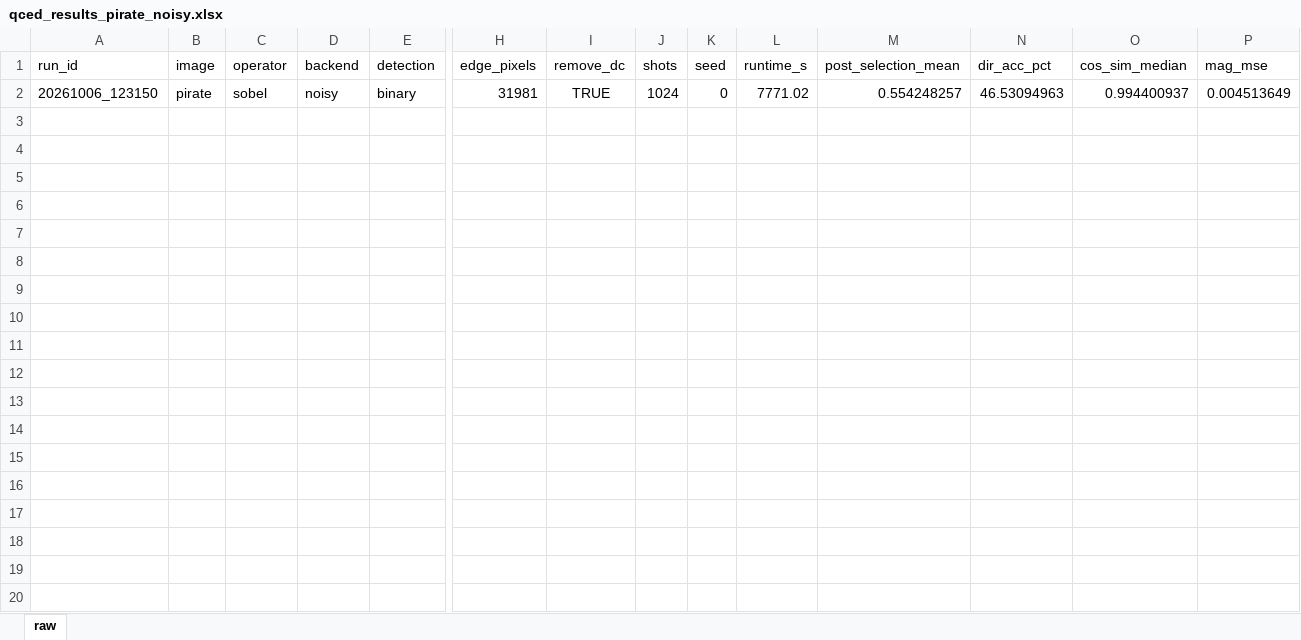
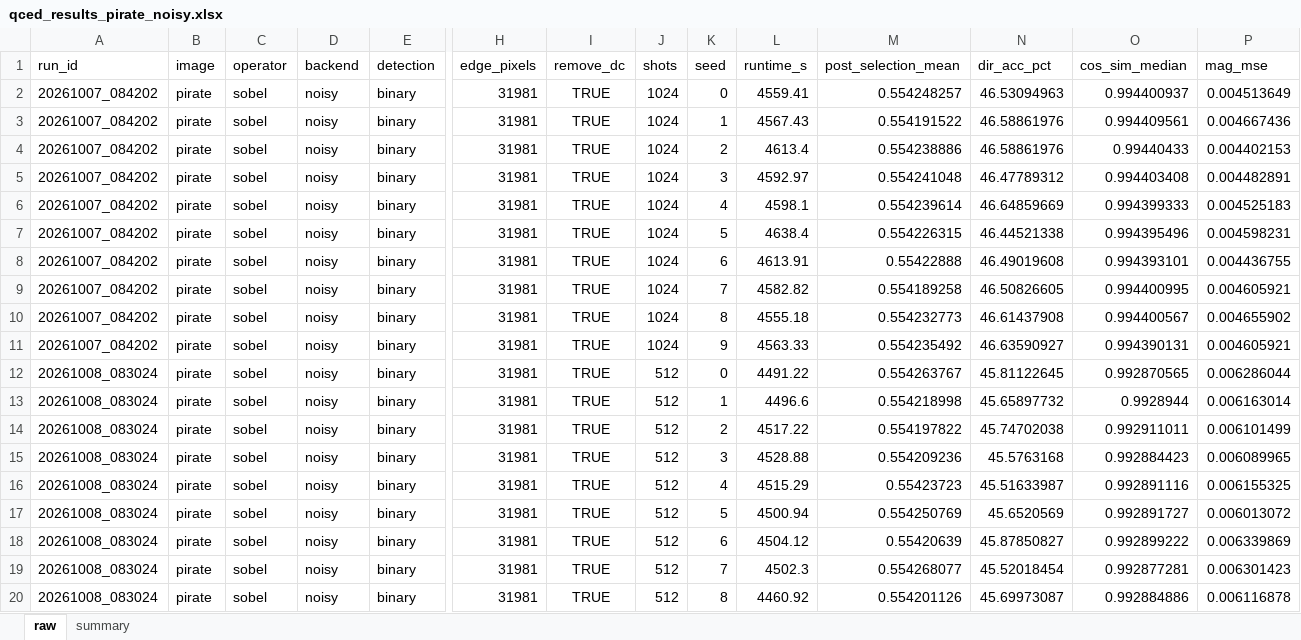
Before and after one commit to SEONGSUH/QCED, an Excel workbook: results/pirate_sobel_noisy_binary_otsu_magnorm/qced_results_pirate_noisy.xlsx, sheet raw, drawn as a sheet; only a part is shown, gaps mark what is left out; values as stored, in another font and other column widths than the file's, no borders; rows hold the shown columns only; the diff covers the shown part only; the diff names each change by its address in the sheet, - before the commit and + after, or states it on an @@ line.

Commit message:
Add results

```diff
--- a/results/pirate_sobel_noisy_binary_otsu_magnorm/qced_results_pirate_noisy.xlsx (sheet raw)
+++ b/results/pirate_sobel_noisy_binary_otsu_magnorm/qced_results_pirate_noisy.xlsx (sheet raw)
+sheet tab: summary
-A2 (run_id): 20261006_123150
+A2 (run_id): 20261007_084202
-L2 (runtime_s): 7771.02
+L2 (runtime_s): 4559.41
+row 3: 20261007_084202 | pirate | sobel | noisy | binary | 31981 | TRUE | 1024 | 1 | 4567.43 | 0.554191522 | 46.58861976 | 0.994409561 | 0.004667436
+row 4: 20261007_084202 | pirate | sobel | noisy | binary | 31981 | TRUE | 1024 | 2 | 4613.4 | 0.554238886 | 46.58861976 | 0.99440433 | 0.004402153
+row 5: 20261007_084202 | pirate | sobel | noisy | binary | 31981 | TRUE | 1024 | 3 | 4592.97 | 0.554241048 | 46.47789312 | 0.994403408 | 0.004482891
+row 6: 20261007_084202 | pirate | sobel | noisy | binary | 31981 | TRUE | 1024 | 4 | 4598.1 | 0.554239614 | 46.64859669 | 0.994399333 | 0.004525183
+row 7: 20261007_084202 | pirate | sobel | noisy | binary | 31981 | TRUE | 1024 | 5 | 4638.4 | 0.554226315 | 46.44521338 | 0.994395496 | 0.004598231
+row 8: 20261007_084202 | pirate | sobel | noisy | binary | 31981 | TRUE | 1024 | 6 | 4613.91 | 0.55422888 | 46.49019608 | 0.994393101 | 0.004436755
+row 9: 20261007_084202 | pirate | sobel | noisy | binary | 31981 | TRUE | 1024 | 7 | 4582.82 | 0.554189258 | 46.50826605 | 0.994400995 | 0.004605921
+row 10: 20261007_084202 | pirate | sobel | noisy | binary | 31981 | TRUE | 1024 | 8 | 4555.18 | 0.554232773 | 46.61437908 | 0.994400567 | 0.004655902
+row 11: 20261007_084202 | pirate | sobel | noisy | binary | 31981 | TRUE | 1024 | 9 | 4563.33 | 0.554235492 | 46.63590927 | 0.994390131 | 0.004605921
+row 12: 20261008_083024 | pirate | sobel | noisy | binary | 31981 | TRUE | 512 | 0 | 4491.22 | 0.554263767 | 45.81122645 | 0.992870565 | 0.006286044
+row 13: 20261008_083024 | pirate | sobel | noisy | binary | 31981 | TRUE | 512 | 1 | 4496.6 | 0.554218998 | 45.65897732 | 0.9928944 | 0.006163014
+row 14: 20261008_083024 | pirate | sobel | noisy | binary | 31981 | TRUE | 512 | 2 | 4517.22 | 0.554197822 | 45.74702038 | 0.992911011 | 0.006101499
+row 15: 20261008_083024 | pirate | sobel | noisy | binary | 31981 | TRUE | 512 | 3 | 4528.88 | 0.554209236 | 45.5763168 | 0.992884423 | 0.006089965
+row 16: 20261008_083024 | pirate | sobel | noisy | binary | 31981 | TRUE | 512 | 4 | 4515.29 | 0.55423723 | 45.51633987 | 0.992891116 | 0.006155325
+row 17: 20261008_083024 | pirate | sobel | noisy | binary | 31981 | TRUE | 512 | 5 | 4500.94 | 0.554250769 | 45.6520569 | 0.992891727 | 0.006013072
+row 18: 20261008_083024 | pirate | sobel | noisy | binary | 31981 | TRUE | 512 | 6 | 4504.12 | 0.55420639 | 45.87850827 | 0.992899222 | 0.006339869
+row 19: 20261008_083024 | pirate | sobel | noisy | binary | 31981 | TRUE | 512 | 7 | 4502.3 | 0.554268077 | 45.52018454 | 0.992877281 | 0.006301423
+row 20: 20261008_083024 | pirate | sobel | noisy | binary | 31981 | TRUE | 512 | 8 | 4460.92 | 0.554201126 | 45.69973087 | 0.992884886 | 0.006116878
```
Also changed, not shown: 31 added rows elsewhere in this sheet, 34 other files.
